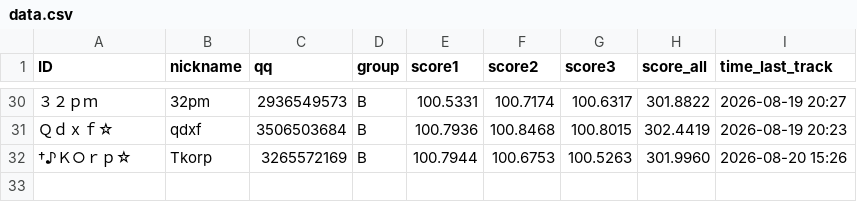
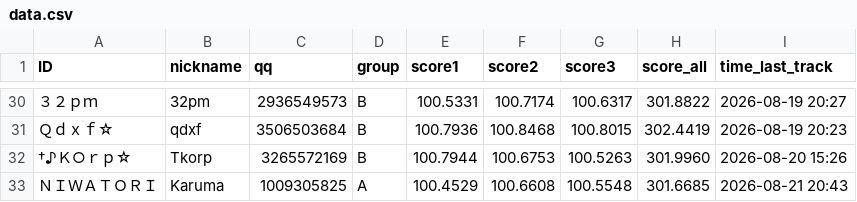
Before and after one commit to PKU-MUG/mug-site-astro, a CSV file: src/data/wmc/002/data.csv, drawn as a sheet; only a part is shown, gaps mark what is left out; the diff names each change by its address in the sheet, - before the commit and + after, or states it on an @@ line.

Commit message:
leaderboard update 0821-3

```diff
--- a/src/data/wmc/002/data.csv
+++ b/src/data/wmc/002/data.csv
+row 33: ＮＩＷＡＴＯＲＩ | Karuma | 1009305825 | A | 100.4529 | 100.6608 | 100.5548 | 301.6685 | 2026-08-21 20:43
```
